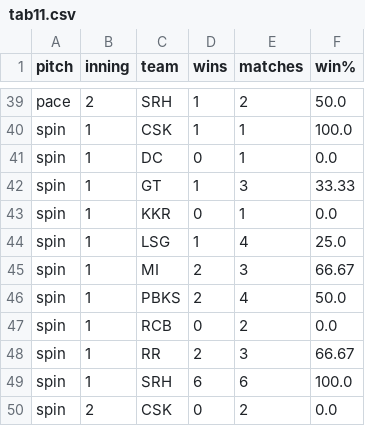
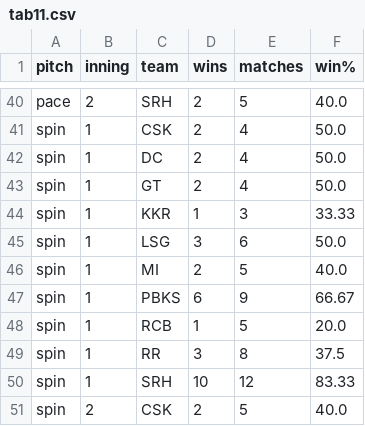
Before and after one commit to RoumyaDas/SPL, a CSV file: SPL/data/special_stats/tab11.csv, drawn as a sheet; only a part is shown, gaps mark what is left out; removed rows and columns are numbered as before the commit, all else as after; the diff covers the shown part only; the diff names each change by its address in the sheet, - before the commit and + after, or states it on an @@ line.

```diff
--- a/SPL/data/special_stats/tab11.csv
+++ b/SPL/data/special_stats/tab11.csv
-D40:D41 (wins): 1
+D40:D41 (wins): 2
-E40 (matches): 2
+E40 (matches): 5
-F40 (win%): 50.0
+F40 (win%): 40.0
-E41:E42 (matches): 1
+E41:E42 (matches): 4
-F41 (win%): 100.0
+F41 (win%): 50.0
-D42 (wins): 0
+D42 (wins): 2
-F42 (win%): 0.0
+F42 (win%): 50.0
+row 43: spin | 1 | GT | 2 | 4 | 50.0
-C44 (team): GT
+C44 (team): KKR
-row 43: spin | 1 | KKR | 0 | 1 | 0.0
-D45 (wins): 1
+D45 (wins): 3
-E45 (matches): 4
+E45 (matches): 6
-F45 (win%): 25.0
+F45 (win%): 50.0
-E46 (matches): 3
+E46 (matches): 5
-F46 (win%): 66.67
+F46 (win%): 40.0
-D47 (wins): 2
+D47 (wins): 6
-E47 (matches): 4
+E47 (matches): 9
-F47 (win%): 50.0
+F47 (win%): 66.67
-D48 (wins): 0
+D48 (wins): 1
-E48 (matches): 2
+E48 (matches): 5
-F48 (win%): 0.0
+F48 (win%): 20.0
-D49 (wins): 2
+D49 (wins): 3
-E49 (matches): 3
+E49 (matches): 8
-F49 (win%): 66.67
+F49 (win%): 37.5
-D50 (wins): 6
+D50 (wins): 10
-E50 (matches): 6
+E50 (matches): 12
-F50 (win%): 100.0
+F50 (win%): 83.33
-D51 (wins): 0
+D51 (wins): 2
-E51 (matches): 2
+E51 (matches): 5
-F51 (win%): 0.0
+F51 (win%): 40.0
```
Also changed, not shown: 1 added row and 85 edited cells elsewhere in this file, 1 other file.
